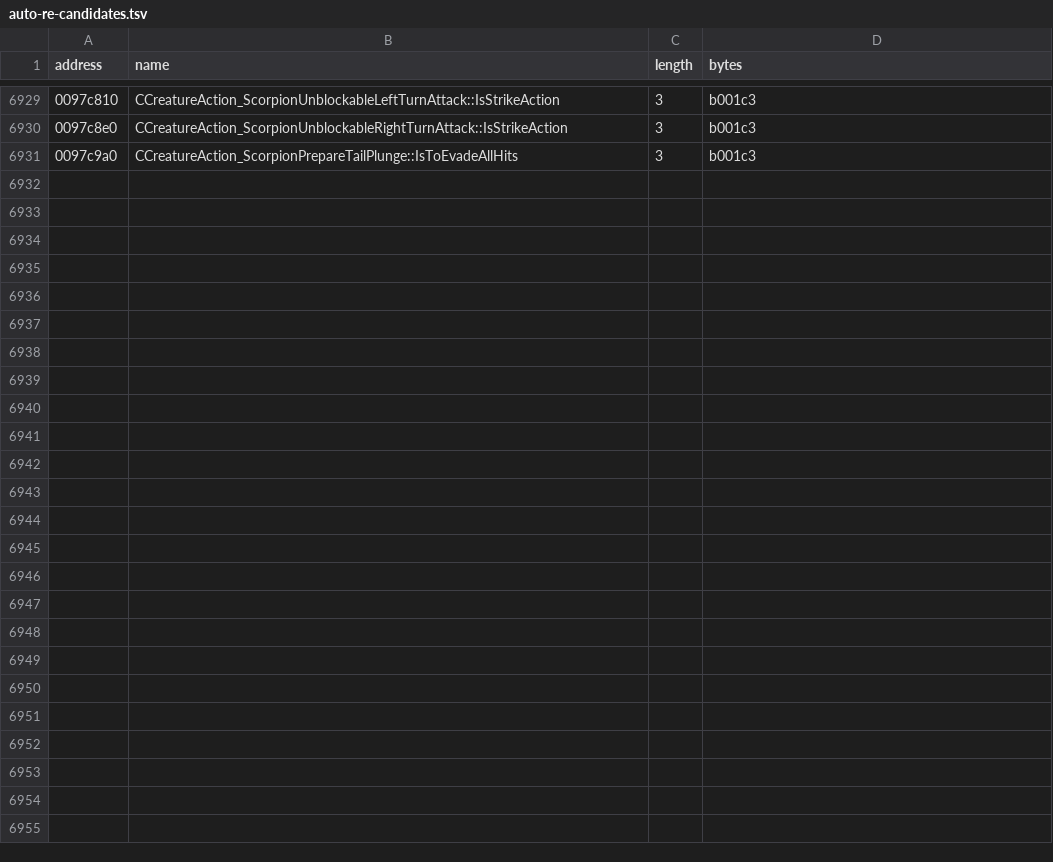
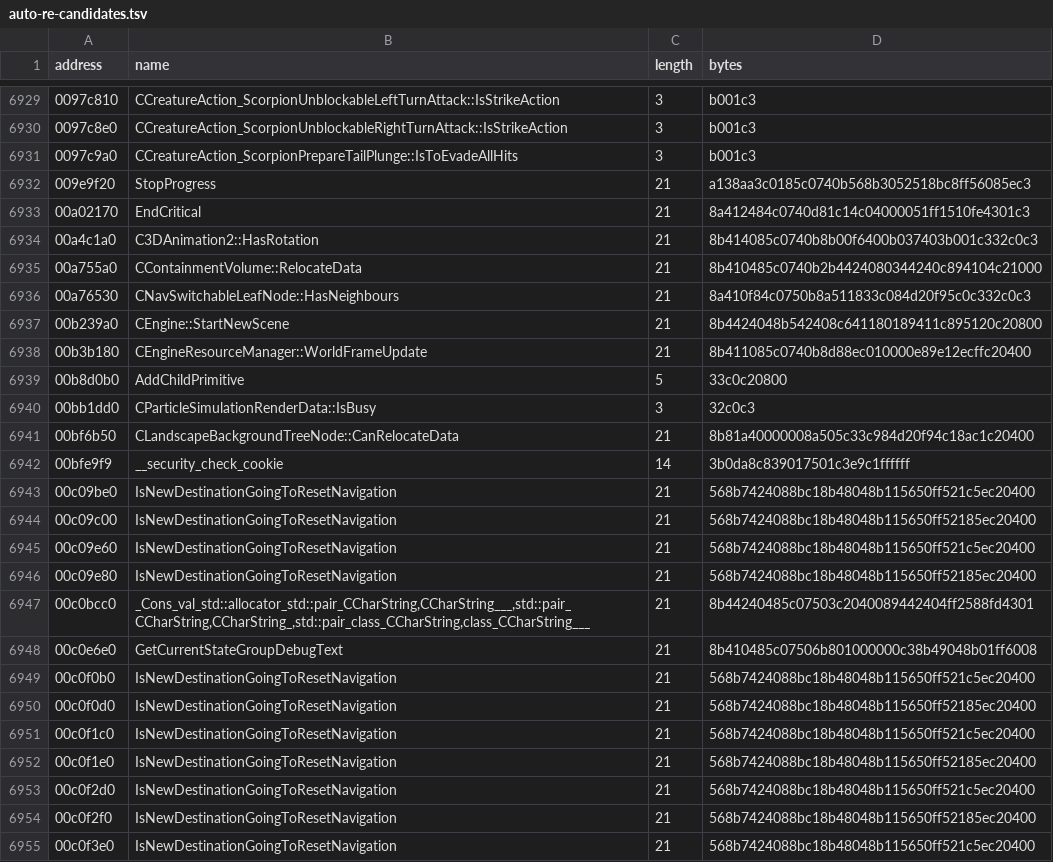
Before and after one commit to BuffJesus/FableDecomp, a TSV file: rebuild/oracles/auto-re-candidates.tsv, drawn as a sheet; only a part is shown, gaps mark what is left out.

```diff
--- a/rebuild/oracles/auto-re-candidates.tsv
+++ b/rebuild/oracles/auto-re-candidates.tsv
@@ -6931 +6931,25 @@ address	name	length	bytes
 0097c9a0	CCreatureAction_ScorpionPrepareTailPlunge::IsToEvadeAllHits	3	b001c3
+009e9f20	StopProgress	21	a138aa3c0185c0740b568b3052518bc8ff56085ec3
+00a02170	EndCritical	21	8a412484c0740d81c14c04000051ff1510fe4301c3
+00a4c1a0	C3DAnimation2::HasRotation	21	8b414085c0740b8b00f6400b037403b001c332c0c3
+00a755a0	CContainmentVolume::RelocateData	21	8b410485c0740b2b4424080344240c894104c21000
+00a76530	CNavSwitchableLeafNode::HasNeighbours	21	8a410f84c0750b8a511833c084d20f95c0c332c0c3
+00b239a0	CEngine::StartNewScene	21	8b4424048b542408c641180189411c895120c20800
+00b3b180	CEngineResourceManager::WorldFrameUpdate	21	8b411085c0740b8d88ec010000e89e12ecffc20400
+00b8d0b0	AddChildPrimitive	5	33c0c20800
+00bb1dd0	CParticleSimulationRenderData::IsBusy	3	32c0c3
+00bf6b50	CLandscapeBackgroundTreeNode::CanRelocateData	21	8b81a40000008a505c33c984d20f94c18ac1c20400
+00bfe9f9	__security_check_cookie	14	3b0da8c839017501c3e9c1ffffff
+00c09be0	IsNewDestinationGoingToResetNavigation	21	568b7424088bc18b48048b115650ff521c5ec20400
+00c09c00	IsNewDestinationGoingToResetNavigation	21	568b7424088bc18b48048b115650ff52185ec20400
+00c09e60	IsNewDestinationGoingToResetNavigation	21	568b7424088bc18b48048b115650ff521c5ec20400
+00c09e80	IsNewDestinationGoingToResetNavigation	21	568b7424088bc18b48048b115650ff52185ec20400
+00c0bcc0	_Cons_val_std::allocator_std::pair_CCharString,CCharString___,std::pair_CCharString,CCharString_,std::pair_class_CCharString,class_CCharString___	21	8b44240485c07503c2040089442404ff2588fd4301
+00c0e6e0	GetCurrentStateGroupDebugText	21	8b410485c07506b801000000c38b49048b01ff6008
+00c0f0b0	IsNewDestinationGoingToResetNavigation	21	568b7424088bc18b48048b115650ff521c5ec20400
+00c0f0d0	IsNewDestinationGoingToResetNavigation	21	568b7424088bc18b48048b115650ff52185ec20400
+00c0f1c0	IsNewDestinationGoingToResetNavigation	21	568b7424088bc18b48048b115650ff521c5ec20400
+00c0f1e0	IsNewDestinationGoingToResetNavigation	21	568b7424088bc18b48048b115650ff52185ec20400
+00c0f2d0	IsNewDestinationGoingToResetNavigation	21	568b7424088bc18b48048b115650ff521c5ec20400
+00c0f2f0	IsNewDestinationGoingToResetNavigation	21	568b7424088bc18b48048b115650ff52185ec20400
+00c0f3e0	IsNewDestinationGoingToResetNavigation	21	568b7424088bc18b48048b115650ff521c5ec20400
```
Also changed, not shown: 50 other files.
